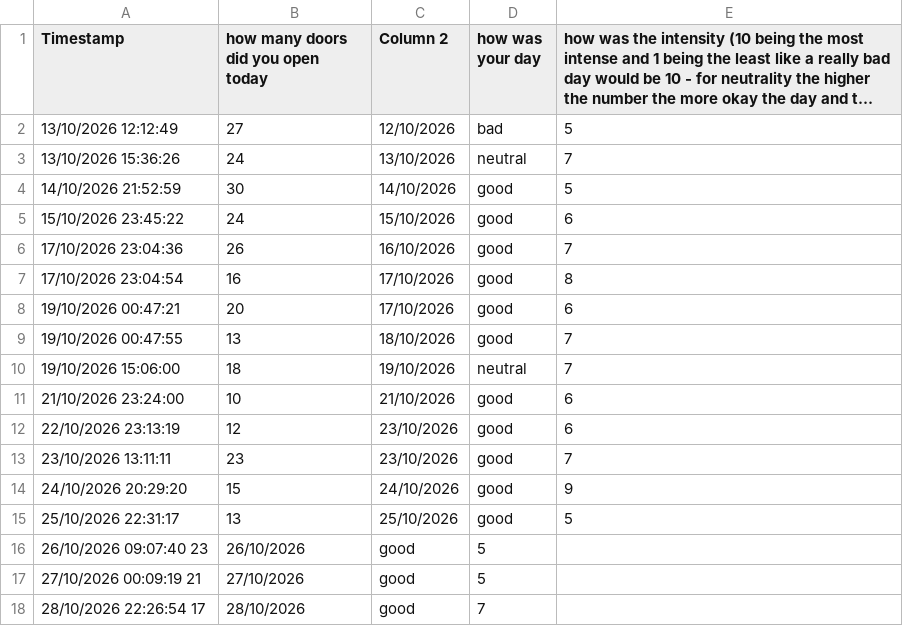
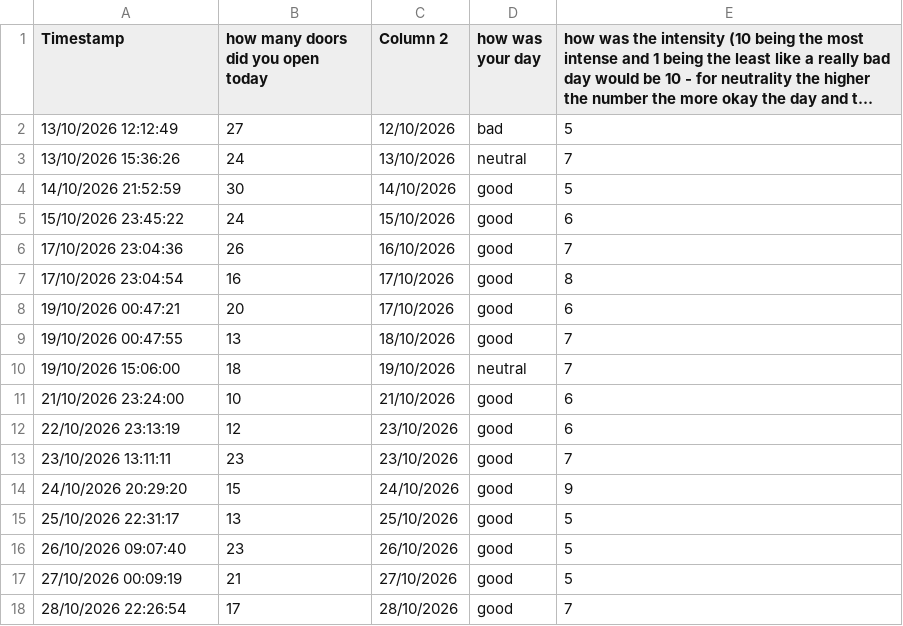
Before and after one commit to Daniel-Str-08s/dear-data-100-, a CSV file: data collction doors - Form responses 1 (1).csv, drawn as a sheet; long unchanged cells end in …; removed rows and columns are numbered as before the commit, all else as after; the diff names each change by its address in the sheet, - before the commit and + after, or states it on an @@ line.

```diff
--- a/data collction doors - Form responses 1 (1).csv
+++ b/data collction doors - Form responses 1 (1).csv
-row 16: 26/10/2026 09:07:40 23 | 26/10/2026 | good | 5
-row 17: 27/10/2026 00:09:19 21 | 27/10/2026 | good | 5
-row 18: 28/10/2026 22:26:54 17 | 28/10/2026 | good | 7
+row 16: 26/10/2026 09:07:40 | 23 | 26/10/2026 | good | 5
+row 17: 27/10/2026 00:09:19 | 21 | 27/10/2026 | good | 5
+row 18: 28/10/2026 22:26:54 | 17 | 28/10/2026 | good | 7
```
